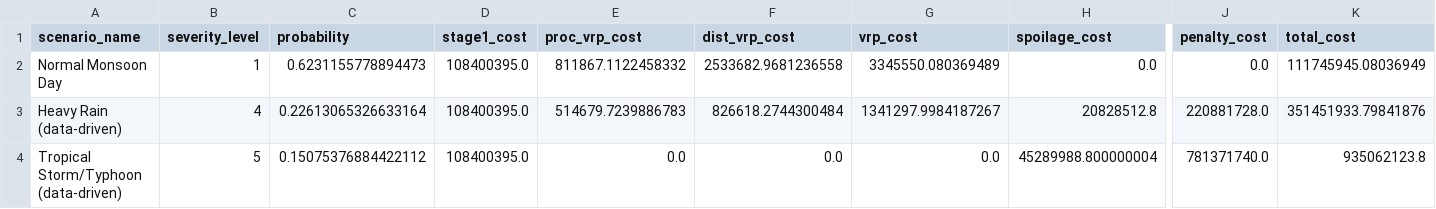
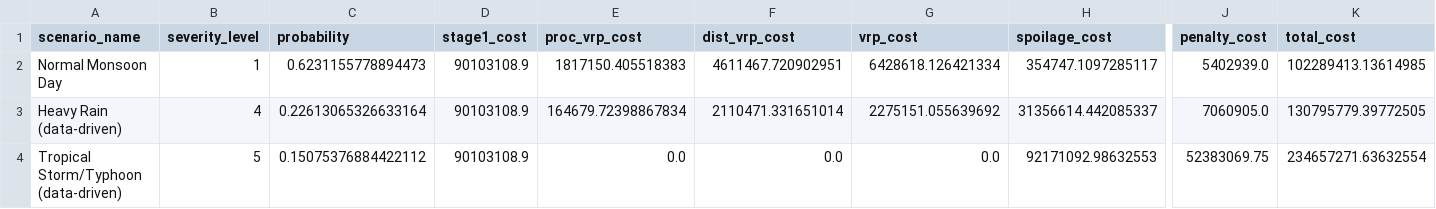
Before and after one commit to nguyenvietkhoa1409/supply_chain_optimization_weather_uncertainty, a CSV file: results/tp_scenario_costs.csv, drawn as a sheet; only a part is shown, gaps mark what is left out; the diff names each change by its address in the sheet, - before the commit and + after, or states it on an @@ line.

```diff
--- a/results/tp_scenario_costs.csv
+++ b/results/tp_scenario_costs.csv
-D2:D4 (stage1_cost): 108400395.0
+D2:D4 (stage1_cost): 90103108.9
-E2 (proc_vrp_cost): 811867.1122458332
+E2 (proc_vrp_cost): 1817150.405518383
-F2 (dist_vrp_cost): 2533682.9681236558
+F2 (dist_vrp_cost): 4611467.720902951
-G2 (vrp_cost): 3345550.080369489
+G2 (vrp_cost): 6428618.126421334
-H2 (spoilage_cost): 0.0
+H2 (spoilage_cost): 354747.1097285117
-J2 (penalty_cost): 0.0
+J2 (penalty_cost): 5402939.0
-K2 (total_cost): 111745945.08036949
+K2 (total_cost): 102289413.13614985
-E3 (proc_vrp_cost): 514679.7239886783
+E3 (proc_vrp_cost): 164679.72398867834
-F3 (dist_vrp_cost): 826618.2744300484
+F3 (dist_vrp_cost): 2110471.331651014
-G3 (vrp_cost): 1341297.9984187267
+G3 (vrp_cost): 2275151.055639692
-H3 (spoilage_cost): 20828512.8
+H3 (spoilage_cost): 31356614.442085337
-J3 (penalty_cost): 220881728.0
+J3 (penalty_cost): 7060905.0
-K3 (total_cost): 351451933.79841876
+K3 (total_cost): 130795779.39772505
-H4 (spoilage_cost): 45289988.800000004
+H4 (spoilage_cost): 92171092.98632553
-J4 (penalty_cost): 781371740.0
+J4 (penalty_cost): 52383069.75
-K4 (total_cost): 935062123.8
+K4 (total_cost): 234657271.63632554
```
Also changed, not shown: results/tp_stochastic_procurement.csv, 21 other files.
